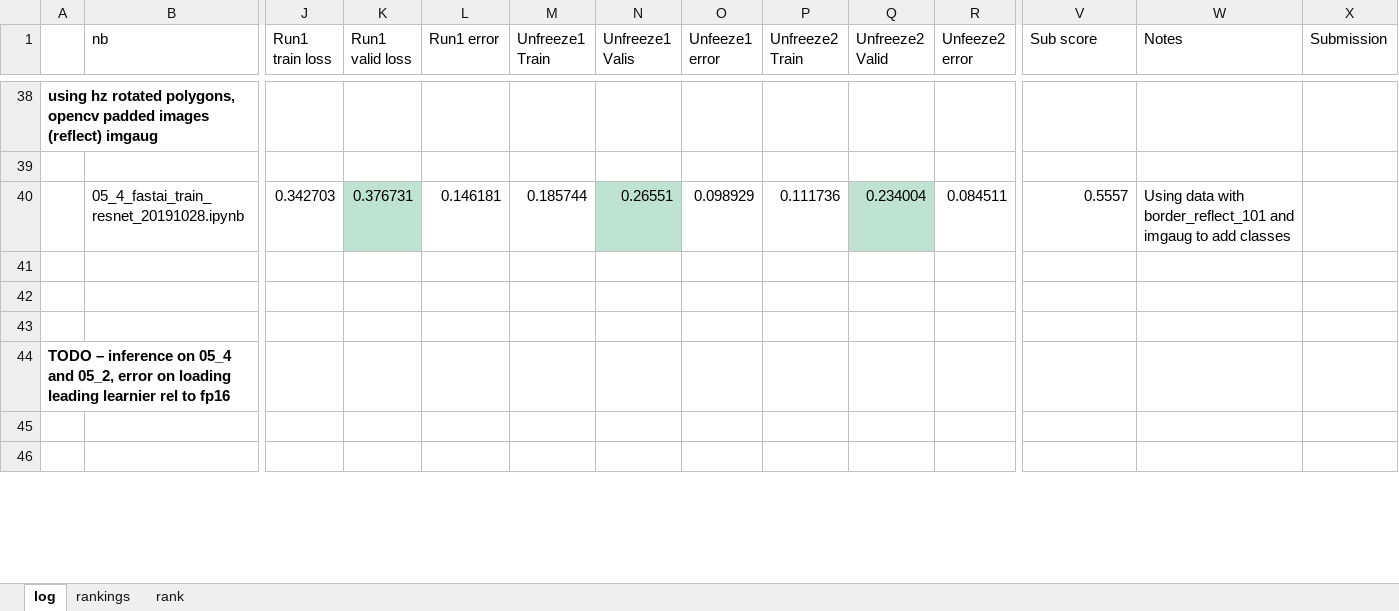
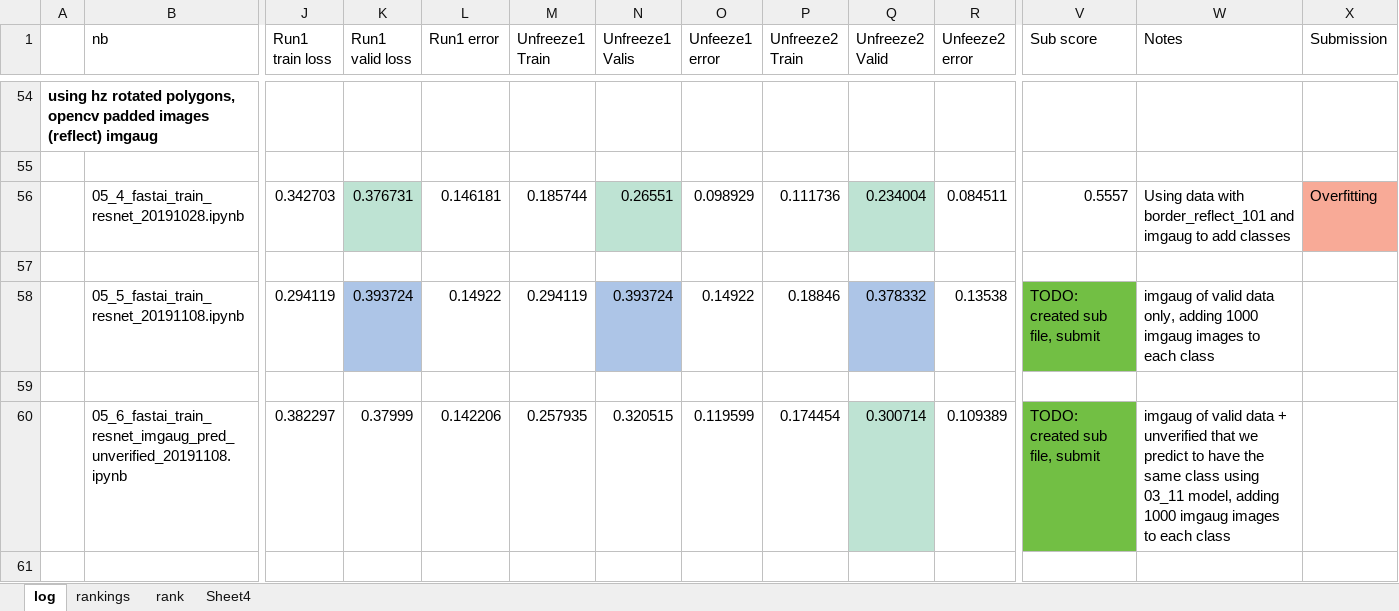
Before and after one commit to adriangrepo/caribbean_disaster_risk, an Excel workbook: model_metrics.xlsx, sheet log, drawn as a sheet; only a part is shown, gaps mark what is left out; the shorter side is filled out with more unchanged rows; values as stored, in another font and other column widths than the file's, no borders; addresses are those after the commit; rows hold the shown columns only; the diff covers the shown part only; the diff names each change by its address in the sheet, - before the commit and + after, or states it on an @@ line.

```diff
--- a/model_metrics.xlsx (sheet log)
+++ b/model_metrics.xlsx (sheet log)
+sheet tab: Sheet4
-X56 (Submission): (empty)
+X56 (Submission): Overfitting
-X56 fill: none
+X56 fill: #F8AA97
+row 58:  | 05_5_fastai_train_resnet_20191108.ipynb | 0.294119 | 0.393724 | 0.14922 | 0.294119 | 0.393724 | 0.14922 | 0.18846 | 0.378332 | 0.13538 | TODO: created sub file, submit | imgaug of valid data only, adding 1000 imgaug images to each class
+row 59: (empty)
+row 60:  | 05_6_fastai_train_resnet_imgaug_pred_unverified_20191108.ipynb | 0.382297 | 0.37999 | 0.142206 | 0.257935 | 0.320515 | 0.119599 | 0.174454 | 0.300714 | 0.109389 | TODO: created sub file, submit | imgaug of valid data + unverified that we predict to have the same class using 03_11 model, adding 1000 imgaug images to each class
+row 61: (empty)
```
Also changed, not shown: 32 added rows, 5 edited cells and cell formats elsewhere in this sheet, sheet rankings, formulas that keep their value, charts or pictures, 32 other files.
